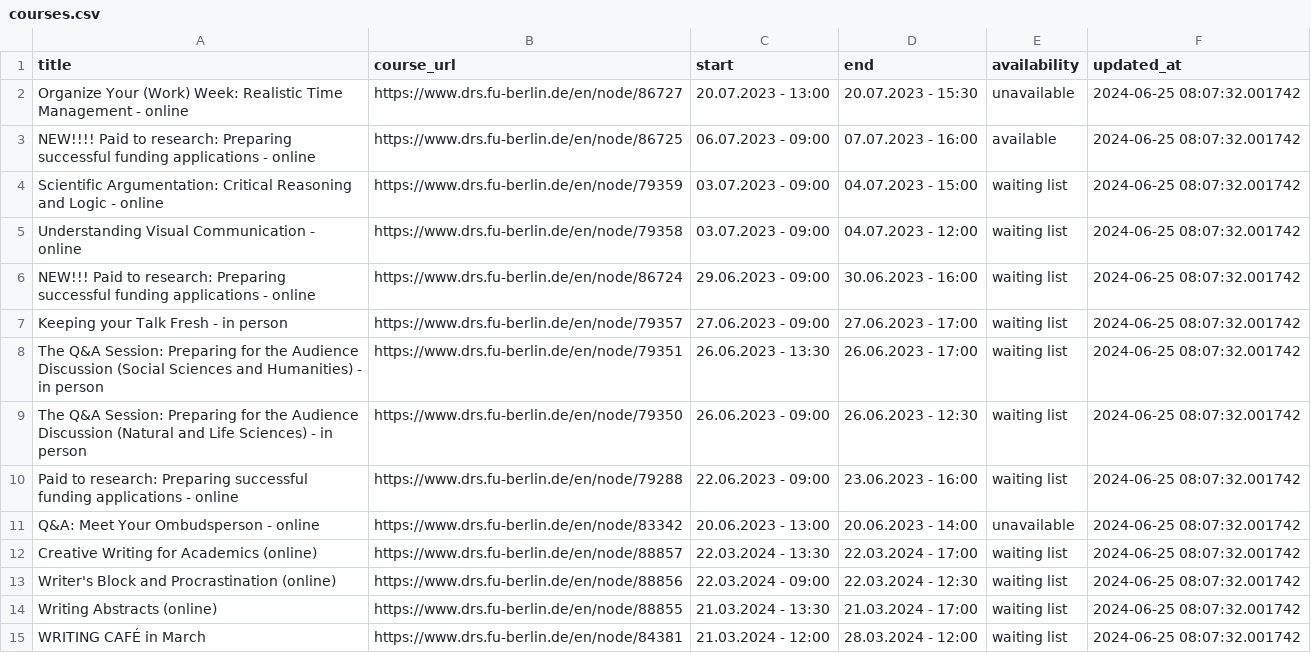
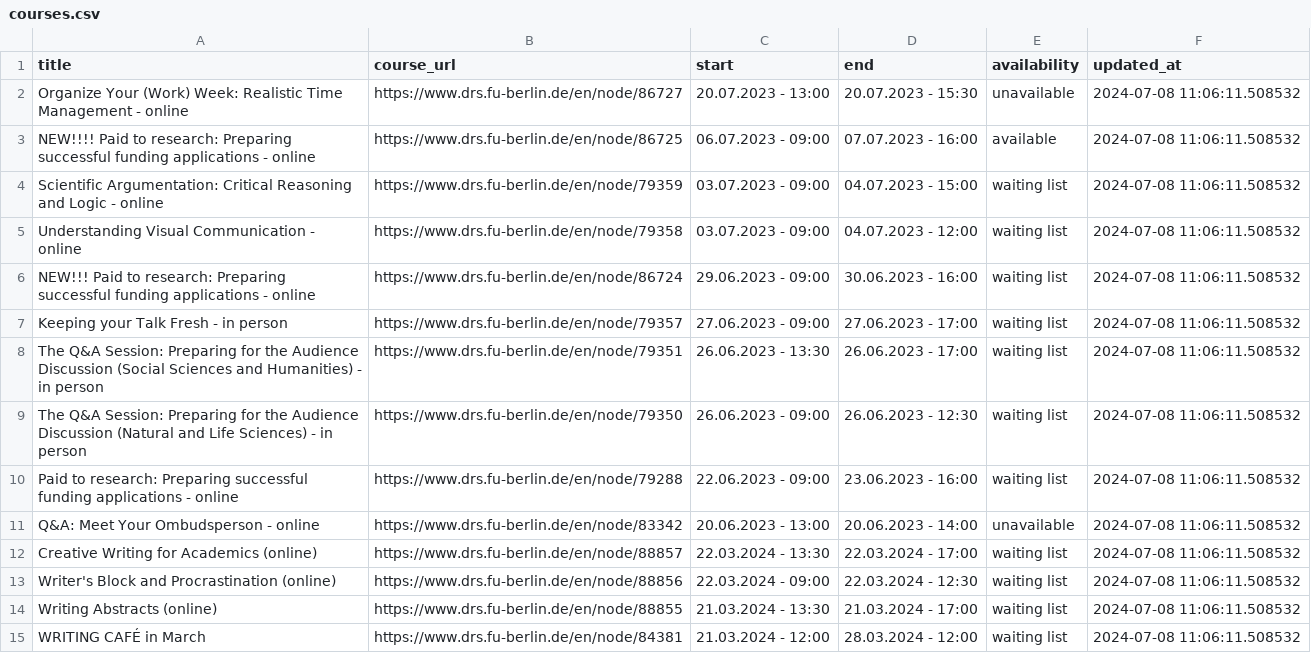
Before and after one commit to anapaulagomes/drs_bot, a CSV file: courses.csv, drawn as a sheet; only a part is shown; the diff covers the shown part only.

```diff
--- a/courses.csv
+++ b/courses.csv
@@ -1,15 +1,15 @@
 title,course_url,start,end,availability,updated_at
-Organize Your (Work) Week: Realistic Time Management - online,https://www.drs.fu-berlin.de/en/node/86727,20.07.2023 - 13:00,20.07.2023 - 15:30,unavailable,2024-06-25 08:07:32.001742
-NEW!!!! Paid to research: Preparing successful funding applications - online,https://www.drs.fu-berlin.de/en/node/86725,06.07.2023 - 09:00,07.07.2023 - 16:00,available,2024-06-25 08:07:32.001742
-Scientific Argumentation: Critical Reasoning and Logic - online,https://www.drs.fu-berlin.de/en/node/79359,03.07.2023 - 09:00,04.07.2023 - 15:00,waiting list,2024-06-25 08:07:32.001742
-Understanding Visual Communication - online,https://www.drs.fu-berlin.de/en/node/79358,03.07.2023 - 09:00,04.07.2023 - 12:00,waiting list,2024-06-25 08:07:32.001742
-NEW!!!  Paid to research: Preparing successful funding applications - online,https://www.drs.fu-berlin.de/en/node/86724,29.06.2023 - 09:00,30.06.2023 - 16:00,waiting list,2024-06-25 08:07:32.001742
-Keeping your Talk Fresh - in person,https://www.drs.fu-berlin.de/en/node/79357,27.06.2023 - 09:00,27.06.2023 - 17:00,waiting list,2024-06-25 08:07:32.001742
-The Q&A Session: Preparing for the Audience Discussion (Social Sciences and Humanities) - in person,https://www.drs.fu-berlin.de/en/node/79351,26.06.2023 - 13:30,26.06.2023 - 17:00,waiting list,2024-06-25 08:07:32.001742
-The Q&A Session: Preparing for the Audience Discussion (Natural and Life Sciences) - in person,https://www.drs.fu-berlin.de/en/node/79350,26.06.2023 - 09:00,26.06.2023 - 12:30,waiting list,2024-06-25 08:07:32.001742
-Paid to research: Preparing successful funding applications - online,https://www.drs.fu-berlin.de/en/node/79288,22.06.2023 - 09:00,23.06.2023 - 16:00,waiting list,2024-06-25 08:07:32.001742
-Q&A: Meet Your Ombudsperson - online,https://www.drs.fu-berlin.de/en/node/83342,20.06.2023 - 13:00,20.06.2023 - 14:00,unavailable,2024-06-25 08:07:32.001742
-Creative Writing for Academics (online),https://www.drs.fu-berlin.de/en/node/88857,22.03.2024 - 13:30,22.03.2024 - 17:00,waiting list,2024-06-25 08:07:32.001742
-Writer's Block and Procrastination (online),https://www.drs.fu-berlin.de/en/node/88856,22.03.2024 - 09:00,22.03.2024 - 12:30,waiting list,2024-06-25 08:07:32.001742
-Writing Abstracts (online),https://www.drs.fu-berlin.de/en/node/88855,21.03.2024 - 13:30,21.03.2024 - 17:00,waiting list,2024-06-25 08:07:32.001742
-WRITING CAFÉ in March,https://www.drs.fu-berlin.de/en/node/84381,21.03.2024 - 12:00,28.03.2024 - 12:00,waiting list,2024-06-25 08:07:32.001742
+Organize Your (Work) Week: Realistic Time Management - online,https://www.drs.fu-berlin.de/en/node/86727,20.07.2023 - 13:00,20.07.2023 - 15:30,unavailable,2024-07-08 11:06:11.508532
+NEW!!!! Paid to research: Preparing successful funding applications - online,https://www.drs.fu-berlin.de/en/node/86725,06.07.2023 - 09:00,07.07.2023 - 16:00,available,2024-07-08 11:06:11.508532
+Scientific Argumentation: Critical Reasoning and Logic - online,https://www.drs.fu-berlin.de/en/node/79359,03.07.2023 - 09:00,04.07.2023 - 15:00,waiting list,2024-07-08 11:06:11.508532
+Understanding Visual Communication - online,https://www.drs.fu-berlin.de/en/node/79358,03.07.2023 - 09:00,04.07.2023 - 12:00,waiting list,2024-07-08 11:06:11.508532
+NEW!!!  Paid to research: Preparing successful funding applications - online,https://www.drs.fu-berlin.de/en/node/86724,29.06.2023 - 09:00,30.06.2023 - 16:00,waiting list,2024-07-08 11:06:11.508532
+Keeping your Talk Fresh - in person,https://www.drs.fu-berlin.de/en/node/79357,27.06.2023 - 09:00,27.06.2023 - 17:00,waiting list,2024-07-08 11:06:11.508532
+The Q&A Session: Preparing for the Audience Discussion (Social Sciences and Humanities) - in person,https://www.drs.fu-berlin.de/en/node/79351,26.06.2023 - 13:30,26.06.2023 - 17:00,waiting list,2024-07-08 11:06:11.508532
+The Q&A Session: Preparing for the Audience Discussion (Natural and Life Sciences) - in person,https://www.drs.fu-berlin.de/en/node/79350,26.06.2023 - 09:00,26.06.2023 - 12:30,waiting list,2024-07-08 11:06:11.508532
+Paid to research: Preparing successful funding applications - online,https://www.drs.fu-berlin.de/en/node/79288,22.06.2023 - 09:00,23.06.2023 - 16:00,waiting list,2024-07-08 11:06:11.508532
+Q&A: Meet Your Ombudsperson - online,https://www.drs.fu-berlin.de/en/node/83342,20.06.2023 - 13:00,20.06.2023 - 14:00,unavailable,2024-07-08 11:06:11.508532
+Creative Writing for Academics (online),https://www.drs.fu-berlin.de/en/node/88857,22.03.2024 - 13:30,22.03.2024 - 17:00,waiting list,2024-07-08 11:06:11.508532
+Writer's Block and Procrastination (online),https://www.drs.fu-berlin.de/en/node/88856,22.03.2024 - 09:00,22.03.2024 - 12:30,waiting list,2024-07-08 11:06:11.508532
+Writing Abstracts (online),https://www.drs.fu-berlin.de/en/node/88855,21.03.2024 - 13:30,21.03.2024 - 17:00,waiting list,2024-07-08 11:06:11.508532
+WRITING CAFÉ in March,https://www.drs.fu-berlin.de/en/node/84381,21.03.2024 - 12:00,28.03.2024 - 12:00,waiting list,2024-07-08 11:06:11.508532
```
Also changed, not shown: 9 added rows and 35 edited cells elsewhere in this file.
